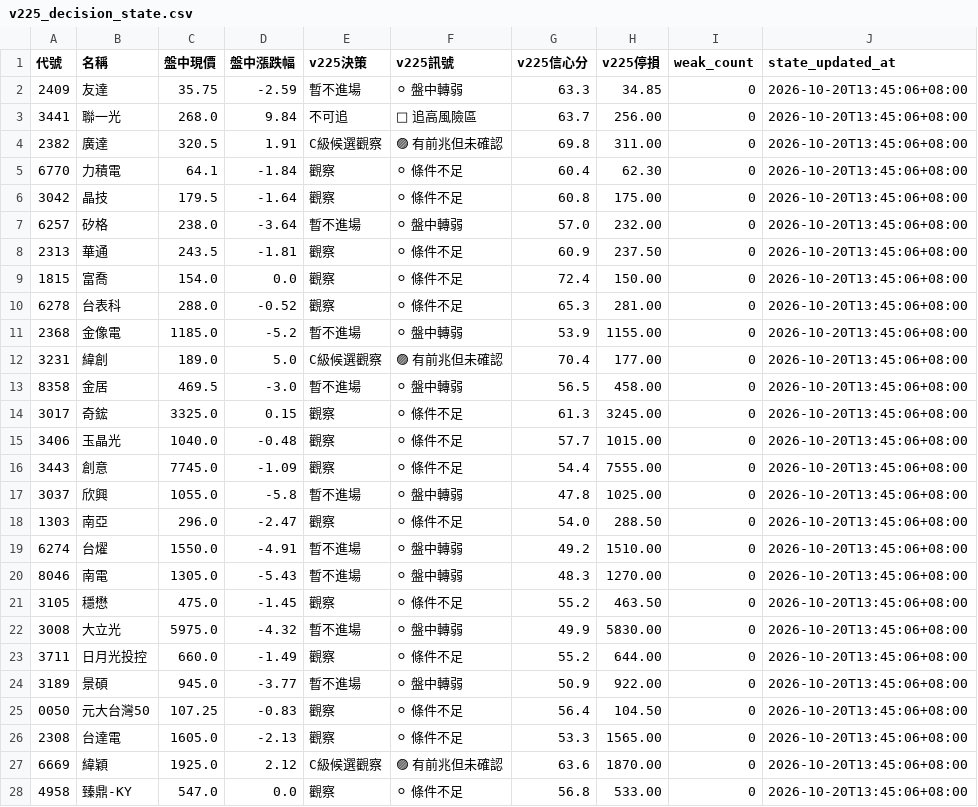
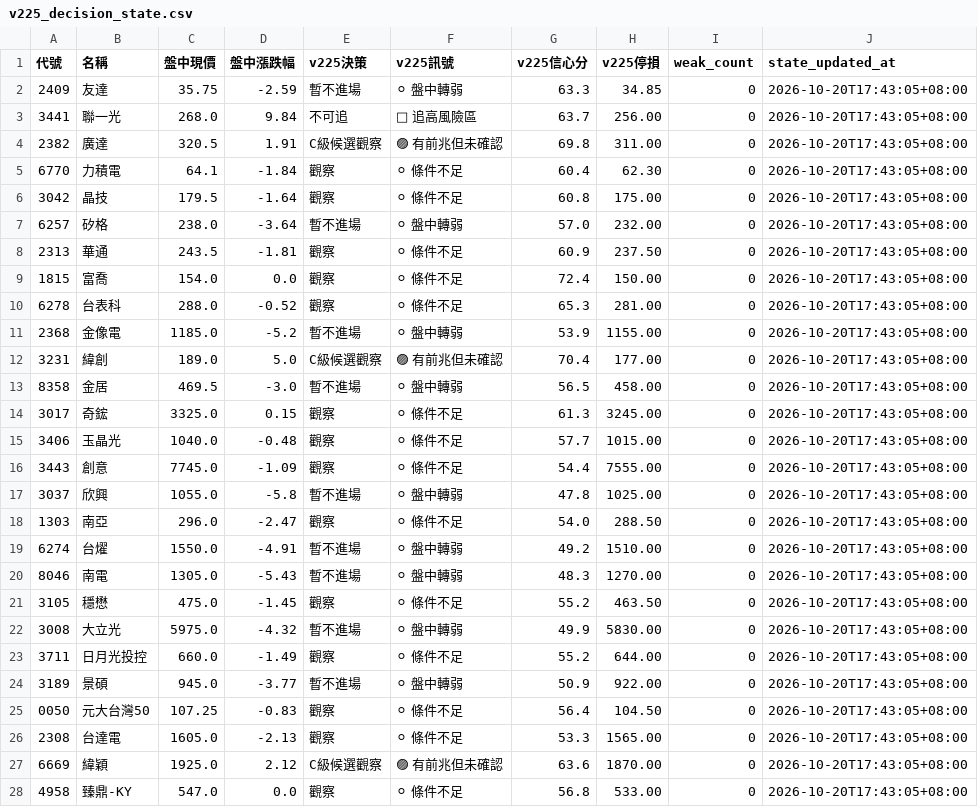
Before and after one commit to eric4xxme-byte/TW_Stock_AI_Scanner_v2_1_cached, a CSV file: data/v225_decision_state.csv, drawn as a sheet; only a part is shown; the diff covers the shown part only.

```diff
--- a/data/v225_decision_state.csv
+++ b/data/v225_decision_state.csv
@@ -1,28 +1,28 @@
 代號,名稱,盤中現價,盤中漲跌幅,v225決策,v225訊號,v225信心分,v225停損,weak_count,state_updated_at
-2409,友達,35.75,-2.59,暫不進場,⚪ 盤中轉弱,63.3,34.85,0,2026-10-20T13:45:06+08:00
-3441,聯一光,268.0,9.84,不可追,🔴 追高風險區,63.7,256.00,0,2026-10-20T13:45:06+08:00
-2382,廣達,320.5,1.91,C級候選觀察,🟣 有前兆但未確認,69.8,311.00,0,2026-10-20T13:45:06+08:00
-6770,力積電,64.1,-1.84,觀察,⚪ 條件不足,60.4,62.30,0,2026-10-20T13:45:06+08:00
-3042,晶技,179.5,-1.64,觀察,⚪ 條件不足,60.8,175.00,0,2026-10-20T13:45:06+08:00
-6257,矽格,238.0,-3.64,暫不進場,⚪ 盤中轉弱,57.0,232.00,0,2026-10-20T13:45:06+08:00
-2313,華通,243.5,-1.81,觀察,⚪ 條件不足,60.9,237.50,0,2026-10-20T13:45:06+08:00
-1815,富喬,154.0,0.0,觀察,⚪ 條件不足,72.4,150.00,0,2026-10-20T13:45:06+08:00
-6278,台表科,288.0,-0.52,觀察,⚪ 條件不足,65.3,281.00,0,2026-10-20T13:45:06+08:00
-2368,金像電,1185.0,-5.2,暫不進場,⚪ 盤中轉弱,53.9,1155.00,0,2026-10-20T13:45:06+08:00
-3231,緯創,189.0,5.0,C級候選觀察,🟣 有前兆但未確認,70.4,177.00,0,2026-10-20T13:45:06+08:00
-8358,金居,469.5,-3.0,暫不進場,⚪ 盤中轉弱,56.5,458.00,0,2026-10-20T13:45:06+08:00
-3017,奇鋐,3325.0,0.15,觀察,⚪ 條件不足,61.3,3245.00,0,2026-10-20T13:45:06+08:00
-3406,玉晶光,1040.0,-0.48,觀察,⚪ 條件不足,57.7,1015.00,0,2026-10-20T13:45:06+08:00
-3443,創意,7745.0,-1.09,觀察,⚪ 條件不足,54.4,7555.00,0,2026-10-20T13:45:06+08:00
-3037,欣興,1055.0,-5.8,暫不進場,⚪ 盤中轉弱,47.8,1025.00,0,2026-10-20T13:45:06+08:00
-1303,南亞,296.0,-2.47,觀察,⚪ 條件不足,54.0,288.50,0,2026-10-20T13:45:06+08:00
-6274,台燿,1550.0,-4.91,暫不進場,⚪ 盤中轉弱,49.2,1510.00,0,2026-10-20T13:45:06+08:00
-8046,南電,1305.0,-5.43,暫不進場,⚪ 盤中轉弱,48.3,1270.00,0,2026-10-20T13:45:06+08:00
-3105,穩懋,475.0,-1.45,觀察,⚪ 條件不足,55.2,463.50,0,2026-10-20T13:45:06+08:00
-3008,大立光,5975.0,-4.32,暫不進場,⚪ 盤中轉弱,49.9,5830.00,0,2026-10-20T13:45:06+08:00
-3711,日月光投控,660.0,-1.49,觀察,⚪ 條件不足,55.2,644.00,0,2026-10-20T13:45:06+08:00
-3189,景碩,945.0,-3.77,暫不進場,⚪ 盤中轉弱,50.9,922.00,0,2026-10-20T13:45:06+08:00
-0050,元大台灣50,107.25,-0.83,觀察,⚪ 條件不足,56.4,104.50,0,2026-10-20T13:45:06+08:00
-2308,台達電,1605.0,-2.13,觀察,⚪ 條件不足,53.3,1565.00,0,2026-10-20T13:45:06+08:00
-6669,緯穎,1925.0,2.12,C級候選觀察,🟣 有前兆但未確認,63.6,1870.00,0,2026-10-20T13:45:06+08:00
-4958,臻鼎-KY,547.0,0.0,觀察,⚪ 條件不足,56.8,533.00,0,2026-10-20T13:45:06+08:00
+2409,友達,35.75,-2.59,暫不進場,⚪ 盤中轉弱,63.3,34.85,0,2026-10-20T17:43:05+08:00
+3441,聯一光,268.0,9.84,不可追,🔴 追高風險區,63.7,256.00,0,2026-10-20T17:43:05+08:00
+2382,廣達,320.5,1.91,C級候選觀察,🟣 有前兆但未確認,69.8,311.00,0,2026-10-20T17:43:05+08:00
+6770,力積電,64.1,-1.84,觀察,⚪ 條件不足,60.4,62.30,0,2026-10-20T17:43:05+08:00
+3042,晶技,179.5,-1.64,觀察,⚪ 條件不足,60.8,175.00,0,2026-10-20T17:43:05+08:00
+6257,矽格,238.0,-3.64,暫不進場,⚪ 盤中轉弱,57.0,232.00,0,2026-10-20T17:43:05+08:00
+2313,華通,243.5,-1.81,觀察,⚪ 條件不足,60.9,237.50,0,2026-10-20T17:43:05+08:00
+1815,富喬,154.0,0.0,觀察,⚪ 條件不足,72.4,150.00,0,2026-10-20T17:43:05+08:00
+6278,台表科,288.0,-0.52,觀察,⚪ 條件不足,65.3,281.00,0,2026-10-20T17:43:05+08:00
+2368,金像電,1185.0,-5.2,暫不進場,⚪ 盤中轉弱,53.9,1155.00,0,2026-10-20T17:43:05+08:00
+3231,緯創,189.0,5.0,C級候選觀察,🟣 有前兆但未確認,70.4,177.00,0,2026-10-20T17:43:05+08:00
+8358,金居,469.5,-3.0,暫不進場,⚪ 盤中轉弱,56.5,458.00,0,2026-10-20T17:43:05+08:00
+3017,奇鋐,3325.0,0.15,觀察,⚪ 條件不足,61.3,3245.00,0,2026-10-20T17:43:05+08:00
+3406,玉晶光,1040.0,-0.48,觀察,⚪ 條件不足,57.7,1015.00,0,2026-10-20T17:43:05+08:00
+3443,創意,7745.0,-1.09,觀察,⚪ 條件不足,54.4,7555.00,0,2026-10-20T17:43:05+08:00
+3037,欣興,1055.0,-5.8,暫不進場,⚪ 盤中轉弱,47.8,1025.00,0,2026-10-20T17:43:05+08:00
+1303,南亞,296.0,-2.47,觀察,⚪ 條件不足,54.0,288.50,0,2026-10-20T17:43:05+08:00
+6274,台燿,1550.0,-4.91,暫不進場,⚪ 盤中轉弱,49.2,1510.00,0,2026-10-20T17:43:05+08:00
+8046,南電,1305.0,-5.43,暫不進場,⚪ 盤中轉弱,48.3,1270.00,0,2026-10-20T17:43:05+08:00
+3105,穩懋,475.0,-1.45,觀察,⚪ 條件不足,55.2,463.50,0,2026-10-20T17:43:05+08:00
+3008,大立光,5975.0,-4.32,暫不進場,⚪ 盤中轉弱,49.9,5830.00,0,2026-10-20T17:43:05+08:00
+3711,日月光投控,660.0,-1.49,觀察,⚪ 條件不足,55.2,644.00,0,2026-10-20T17:43:05+08:00
+3189,景碩,945.0,-3.77,暫不進場,⚪ 盤中轉弱,50.9,922.00,0,2026-10-20T17:43:05+08:00
+0050,元大台灣50,107.25,-0.83,觀察,⚪ 條件不足,56.4,104.50,0,2026-10-20T17:43:05+08:00
+2308,台達電,1605.0,-2.13,觀察,⚪ 條件不足,53.3,1565.00,0,2026-10-20T17:43:05+08:00
+6669,緯穎,1925.0,2.12,C級候選觀察,🟣 有前兆但未確認,63.6,1870.00,0,2026-10-20T17:43:05+08:00
+4958,臻鼎-KY,547.0,0.0,觀察,⚪ 條件不足,56.8,533.00,0,2026-10-20T17:43:05+08:00
```
Also changed, not shown: 9 edited cells elsewhere in this file, data/intraday_snapshot.csv, data/v225_realtime_decision.csv, 5 other files.
